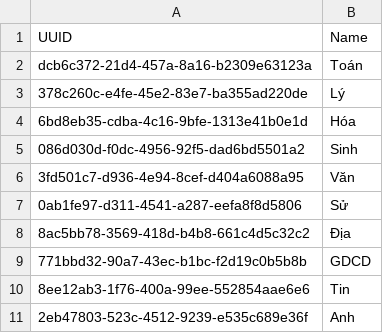
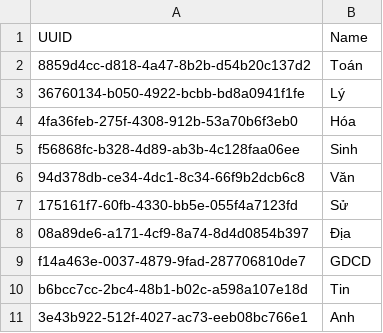
Before and after one commit to NinhGiang/SE1401-PRN292, a CSV file: LAB1/Fields.csv, drawn as a sheet.

```diff
--- a/LAB1/Fields.csv
+++ b/LAB1/Fields.csv
@@ -1,11 +1,11 @@
 UUID, Name
-dcb6c372-21d4-457a-8a16-b2309e63123a, Toán
-378c260c-e4fe-45e2-83e7-ba355ad220de, Lý
-6bd8eb35-cdba-4c16-9bfe-1313e41b0e1d, Hóa
-086d030d-f0dc-4956-92f5-dad6bd5501a2, Sinh
-3fd501c7-d936-4e94-8cef-d404a6088a95, Văn
-0ab1fe97-d311-4541-a287-eefa8f8d5806, Sử
-8ac5bb78-3569-418d-b4b8-661c4d5c32c2, Địa
-771bbd32-90a7-43ec-b1bc-f2d19c0b5b8b, GDCD
-8ee12ab3-1f76-400a-99ee-552854aae6e6, Tin
-2eb47803-523c-4512-9239-e535c689e36f, Anh
+8859d4cc-d818-4a47-8b2b-d54b20c137d2, Toán
+36760134-b050-4922-bcbb-bd8a0941f1fe, Lý
+4fa36feb-275f-4308-912b-53a70b6f3eb0, Hóa
+f56868fc-b328-4d89-ab3b-4c128faa06ee, Sinh
+94d378db-ce34-4dc1-8c34-66f9b2dcb6c8, Văn
+175161f7-60fb-4330-bb5e-055f4a7123fd, Sử
+08a89de6-a171-4cf9-8a74-8d4d0854b397, Địa
+f14a463e-0037-4879-9fad-287706810de7, GDCD
+b6bcc7cc-2bc4-48b1-b02c-a598a107e18d, Tin
+3e43b922-512f-4027-ac73-eeb08bc766e1, Anh
```
Also changed, not shown: LAB1/Attendances.csv, LAB1/Classes.csv, 8 other files.
